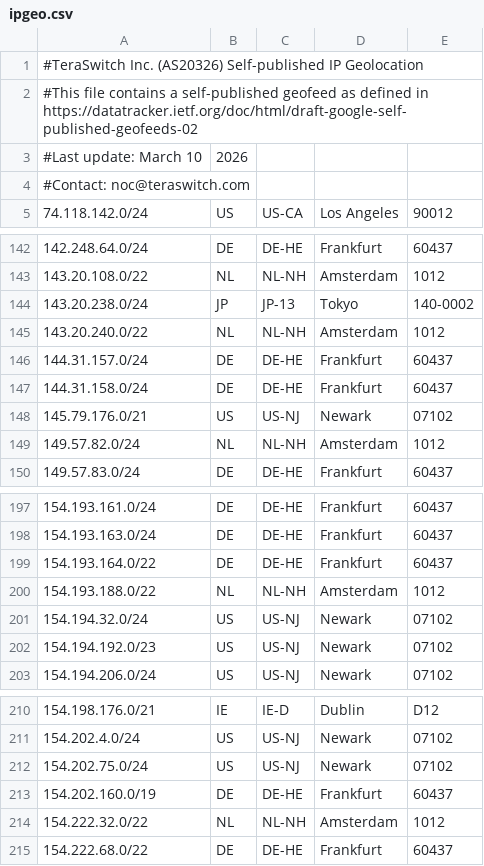
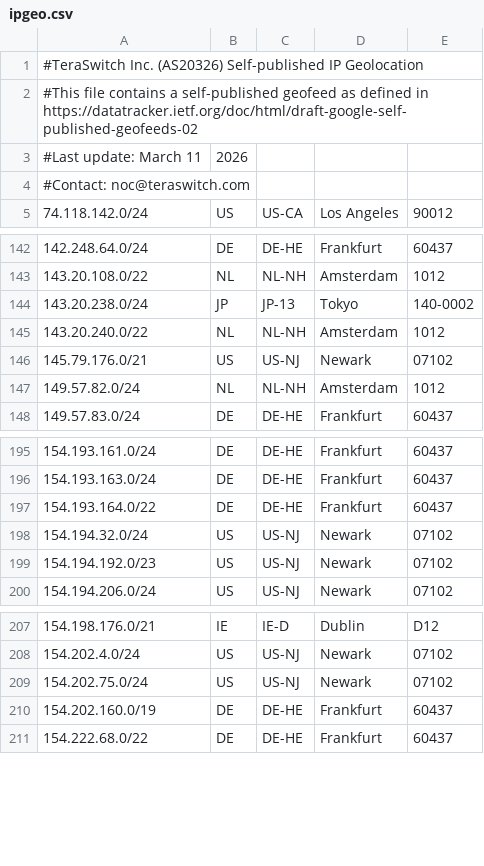
Before and after one commit to TeraSwitch/as20326.com, a CSV file: ipgeo.csv, drawn as a sheet; only a part is shown, gaps mark what is left out.

Commit message:
Update IP geolocation data

```diff
--- a/ipgeo.csv
+++ b/ipgeo.csv
@@ -2,3 +2,3 @@
 #This file contains a self-published geofeed as defined in https://datatracker.ietf.org/doc/html/draft-google-self-published-geofeeds-02
-#Last update: March 10, 2026
+#Last update: March 11, 2026
 #Contact: noc@teraswitch.com
@@ -145,4 +145,2 @@
 143.20.240.0/22,NL,NL-NH,Amsterdam,1012
-144.31.157.0/24,DE,DE-HE,Frankfurt,60437
-144.31.158.0/24,DE,DE-HE,Frankfurt,60437
 145.79.176.0/21,US,US-NJ,Newark,07102
@@ -199,3 +197,2 @@
 154.193.164.0/22,DE,DE-HE,Frankfurt,60437
-154.193.188.0/22,NL,NL-NH,Amsterdam,1012
 154.194.32.0/24,US,US-NJ,Newark,07102
@@ -213,3 +210,2 @@
 154.202.160.0/19,DE,DE-HE,Frankfurt,60437
-154.222.32.0/22,NL,NL-NH,Amsterdam,1012
 154.222.68.0/22,DE,DE-HE,Frankfurt,60437
```
Also changed, not shown: 1 other file.
